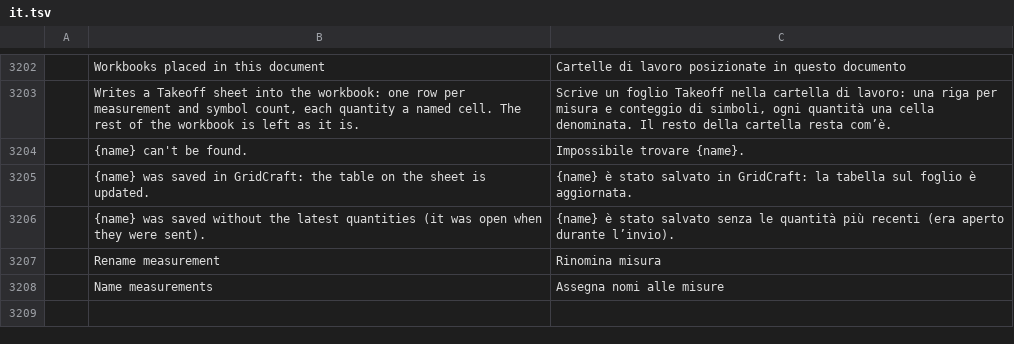
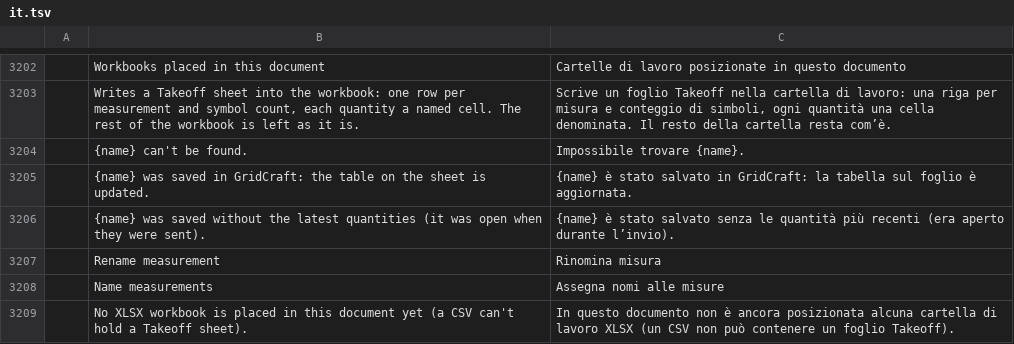
Before and after one commit to Azurehawke/pdfcraft, a TSV file: crates/ui-egui/src/i18n/it.tsv, drawn as a sheet; only a part is shown, gaps mark what is left out; the diff names each change by its address in the sheet, - before the commit and + after, or states it on an @@ line.

```diff
--- a/crates/ui-egui/src/i18n/it.tsv
+++ b/crates/ui-egui/src/i18n/it.tsv
+row 3209:  | No XLSX workbook is placed in this document yet (a CSV can't hold a Takeoff sheet). | In questo documento non è ancora posizionata alcuna cartella di lavoro XLSX (un CSV non può contenere un foglio Takeoff).
```
Also changed, not shown: crates/ui-egui/src/i18n/ar.tsv, crates/ui-egui/src/i18n/bg.tsv, 12 other files.
